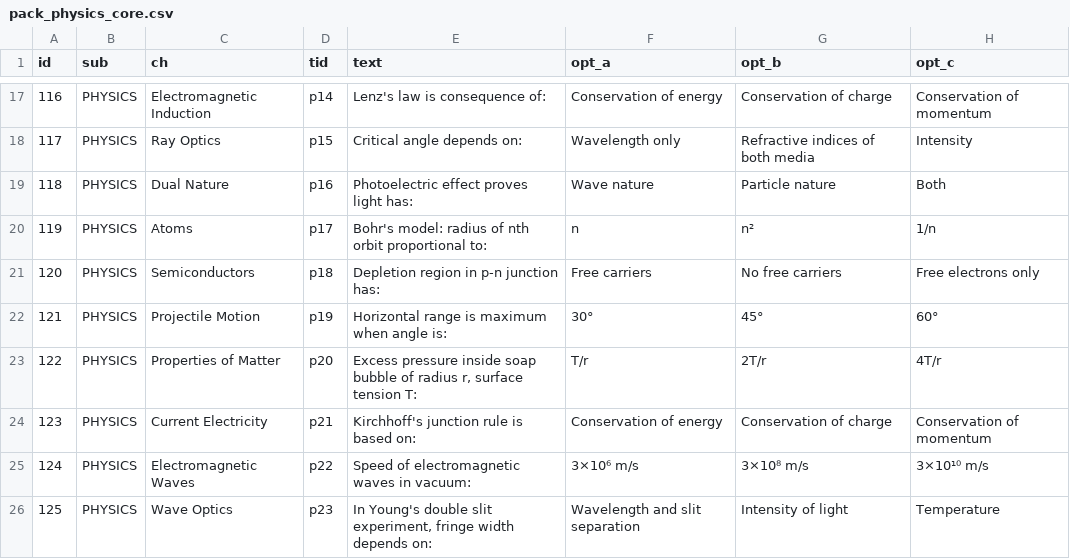
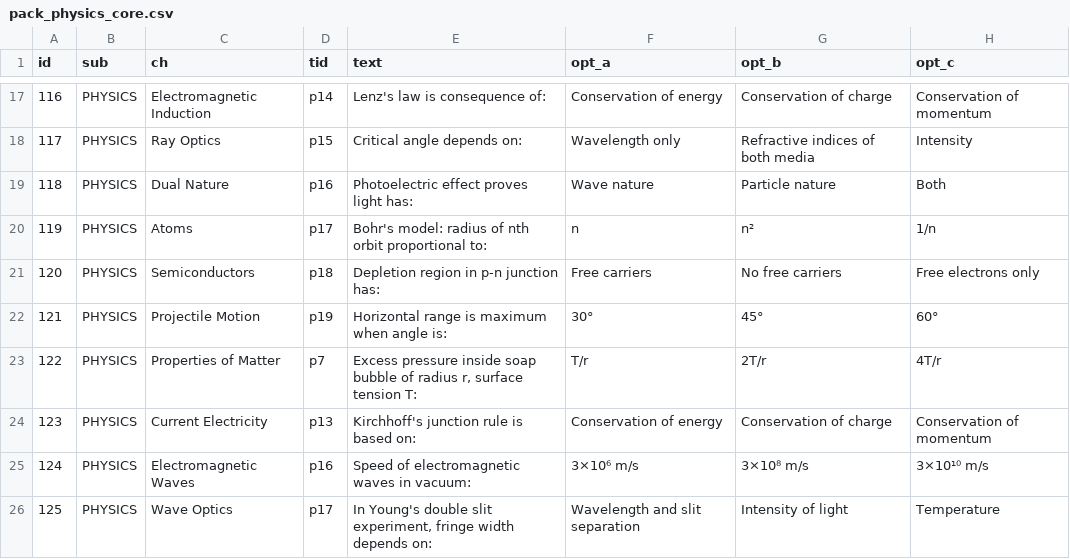
Before and after one commit to bluetracetechnologies-dot/neetaceApp, a CSV file: data/packs/pack_physics_core.csv, drawn as a sheet; only a part is shown, gaps mark what is left out; the diff names each change by its address in the sheet, - before the commit and + after, or states it on an @@ line.

Commit message:
fix: remap legacy tids to canonical syllabus units, drop off-syllabus questions (Polymers/EnvChem/SurfaceChem) - pack_physics_core.csv

```diff
--- a/data/packs/pack_physics_core.csv
+++ b/data/packs/pack_physics_core.csv
-D23 (tid): p20
+D23 (tid): p7
-D24 (tid): p21
+D24 (tid): p13
-D25 (tid): p22
+D25 (tid): p16
-D26 (tid): p23
+D26 (tid): p17
```
